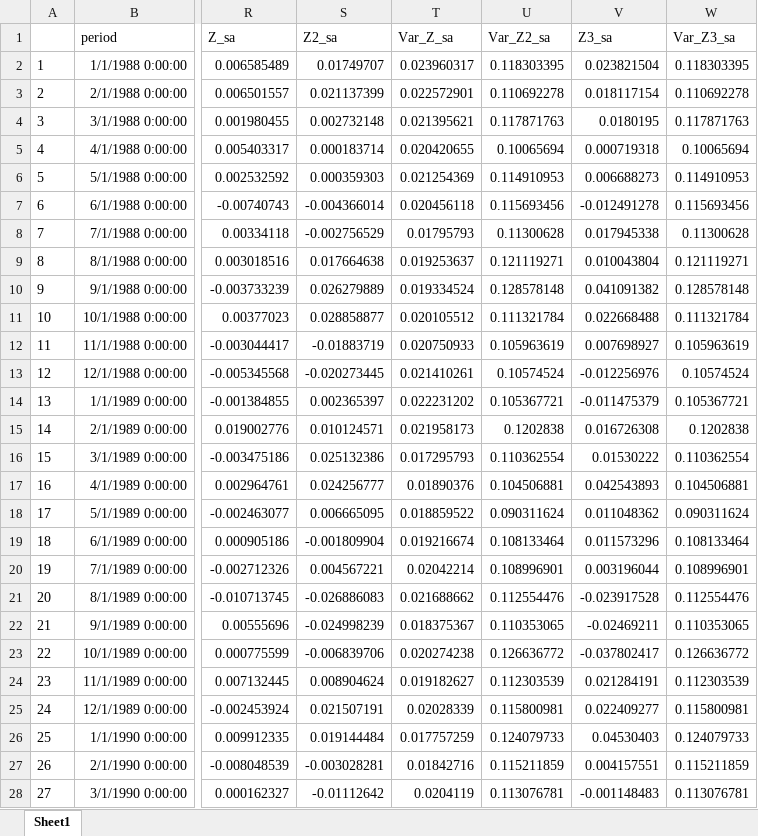
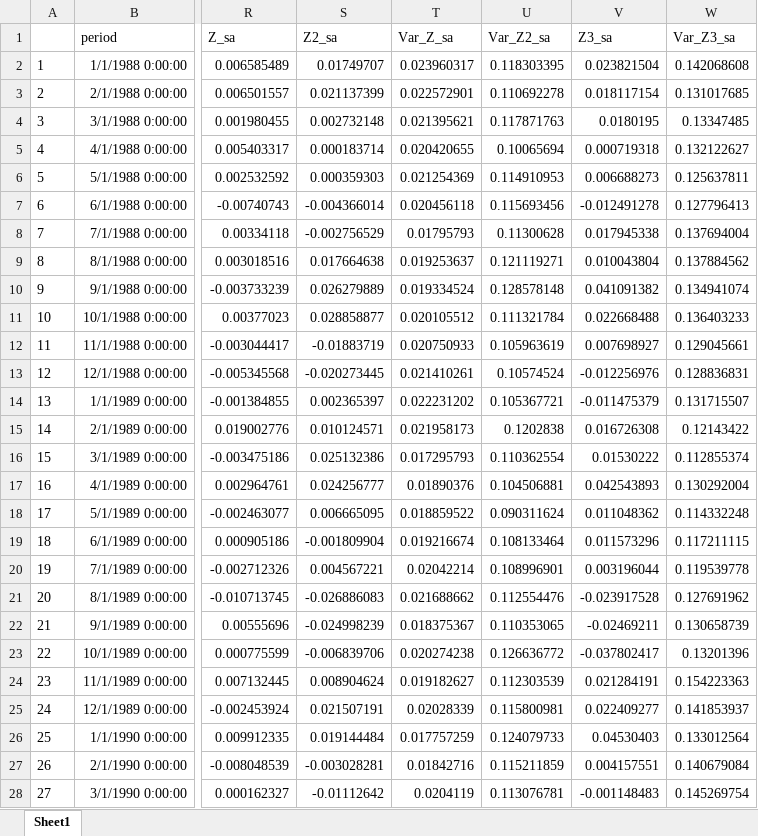
Before and after one commit to fabricevb/Master-Thesis, an Excel workbook: Datasets/data_sa.xlsx, sheet Sheet1, drawn as a sheet; only a part is shown, gaps mark what is left out; values as stored, in another font and other column widths than the file's, no borders; the diff covers the shown part only; the diff names each change by its address in the sheet, - before the commit and + after, or states it on an @@ line.

```diff
--- a/Datasets/data_sa.xlsx (sheet Sheet1)
+++ b/Datasets/data_sa.xlsx (sheet Sheet1)
-W2 (Var_Z3_sa): 0.118303395
+W2 (Var_Z3_sa): 0.142068608
-W3 (Var_Z3_sa): 0.110692278
+W3 (Var_Z3_sa): 0.131017685
-W4 (Var_Z3_sa): 0.117871763
+W4 (Var_Z3_sa): 0.13347485
-W5 (Var_Z3_sa): 0.10065694
+W5 (Var_Z3_sa): 0.132122627
-W6 (Var_Z3_sa): 0.114910953
+W6 (Var_Z3_sa): 0.125637811
-W7 (Var_Z3_sa): 0.115693456
+W7 (Var_Z3_sa): 0.127796413
-W8 (Var_Z3_sa): 0.11300628
+W8 (Var_Z3_sa): 0.137694004
-W9 (Var_Z3_sa): 0.121119271
+W9 (Var_Z3_sa): 0.137884562
-W10 (Var_Z3_sa): 0.128578148
+W10 (Var_Z3_sa): 0.134941074
-W11 (Var_Z3_sa): 0.111321784
+W11 (Var_Z3_sa): 0.136403233
-W12 (Var_Z3_sa): 0.105963619
+W12 (Var_Z3_sa): 0.129045661
-W13 (Var_Z3_sa): 0.10574524
+W13 (Var_Z3_sa): 0.128836831
-W14 (Var_Z3_sa): 0.105367721
+W14 (Var_Z3_sa): 0.131715507
-W15 (Var_Z3_sa): 0.1202838
+W15 (Var_Z3_sa): 0.12143422
-W16 (Var_Z3_sa): 0.110362554
+W16 (Var_Z3_sa): 0.112855374
-W17 (Var_Z3_sa): 0.104506881
+W17 (Var_Z3_sa): 0.130292004
-W18 (Var_Z3_sa): 0.090311624
+W18 (Var_Z3_sa): 0.114332248
-W19 (Var_Z3_sa): 0.108133464
+W19 (Var_Z3_sa): 0.117211115
-W20 (Var_Z3_sa): 0.108996901
+W20 (Var_Z3_sa): 0.119539778
-W21 (Var_Z3_sa): 0.112554476
+W21 (Var_Z3_sa): 0.127691962
-W22 (Var_Z3_sa): 0.110353065
+W22 (Var_Z3_sa): 0.130658739
-W23 (Var_Z3_sa): 0.126636772
+W23 (Var_Z3_sa): 0.13201396
-W24 (Var_Z3_sa): 0.112303539
+W24 (Var_Z3_sa): 0.154223363
-W25 (Var_Z3_sa): 0.115800981
+W25 (Var_Z3_sa): 0.141853937
-W26 (Var_Z3_sa): 0.124079733
+W26 (Var_Z3_sa): 0.133012564
-W27 (Var_Z3_sa): 0.115211859
+W27 (Var_Z3_sa): 0.140679084
-W28 (Var_Z3_sa): 0.113076781
+W28 (Var_Z3_sa): 0.145269754
```
Also changed, not shown: 345 edited cells elsewhere in this sheet, 3 other files.
